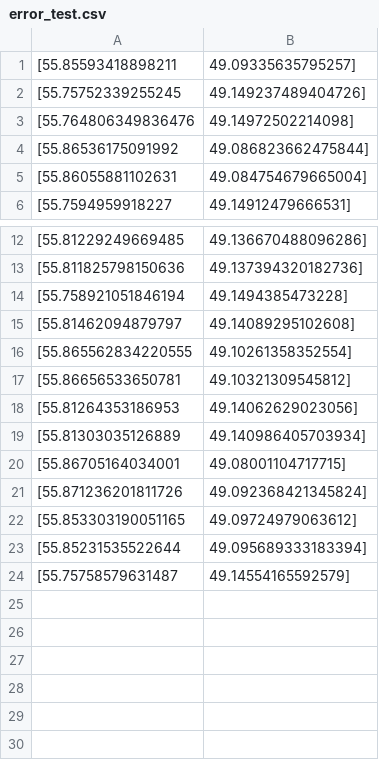
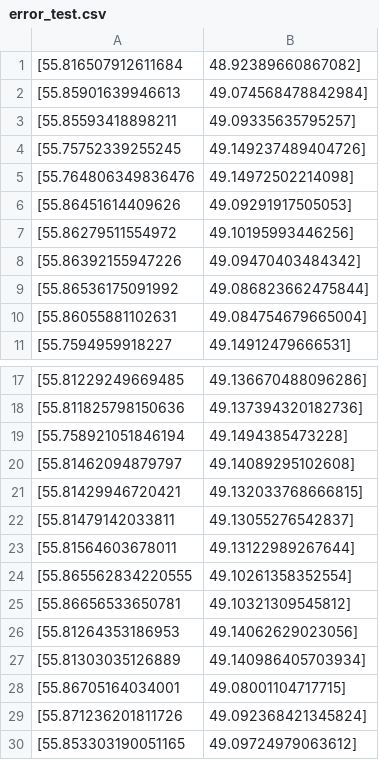
Before and after one commit to SokoloiD/GeoCoordML, a CSV file: online_inference/data/queries/error_test.csv, drawn as a sheet; only a part is shown, gaps mark what is left out; the shorter side is filled out with more unchanged rows.

```diff
--- a/online_inference/data/queries/error_test.csv
+++ b/online_inference/data/queries/error_test.csv
@@ -1 +1,3 @@
+[55.816507912611684, 48.92389660867082]
+[55.85901639946613, 49.074568478842984]
 [55.85593418898211, 49.09335635795257]
@@ -3,2 +5,5 @@
 [55.764806349836476, 49.14972502214098]
+[55.86451614409626, 49.09291917505053]
+[55.86279511554972, 49.10195993446256]
+[55.86392155947226, 49.09470403484342]
 [55.86536175091992, 49.086823662475844]
@@ -15,2 +20,5 @@
 [55.81462094879797, 49.14089295102608]
+[55.81429946720421, 49.132033768666815]
+[55.81479142033811, 49.13055276542837]
+[55.81564603678011, 49.13122989267644]
 [55.865562834220555, 49.10261358352554]
```
Also changed, not shown: 1 other file.
